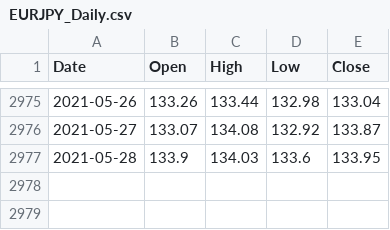
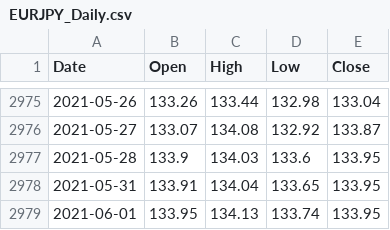
Before and after one commit to webclinic017/davidgoliath, a CSV file: preparing/forexcalculator/investpy/currenciesdata/EURJPY_Daily.csv, drawn as a sheet; only a part is shown, gaps mark what is left out; the diff names each change by its address in the sheet, - before the commit and + after, or states it on an @@ line.

```diff
--- a/preparing/forexcalculator/investpy/currenciesdata/EURJPY_Daily.csv
+++ b/preparing/forexcalculator/investpy/currenciesdata/EURJPY_Daily.csv
+row 2978: 2021-05-31 | 133.91 | 134.04 | 133.65 | 133.95
+row 2979: 2021-06-01 | 133.95 | 134.13 | 133.74 | 133.95
```
Also changed, not shown: preparing/forexcalculator/investpy/currenciesdata/EURAUD_Daily.csv, preparing/forexcalculator/investpy/currenciesdata/EURCAD_Daily.csv, 25 other files.
